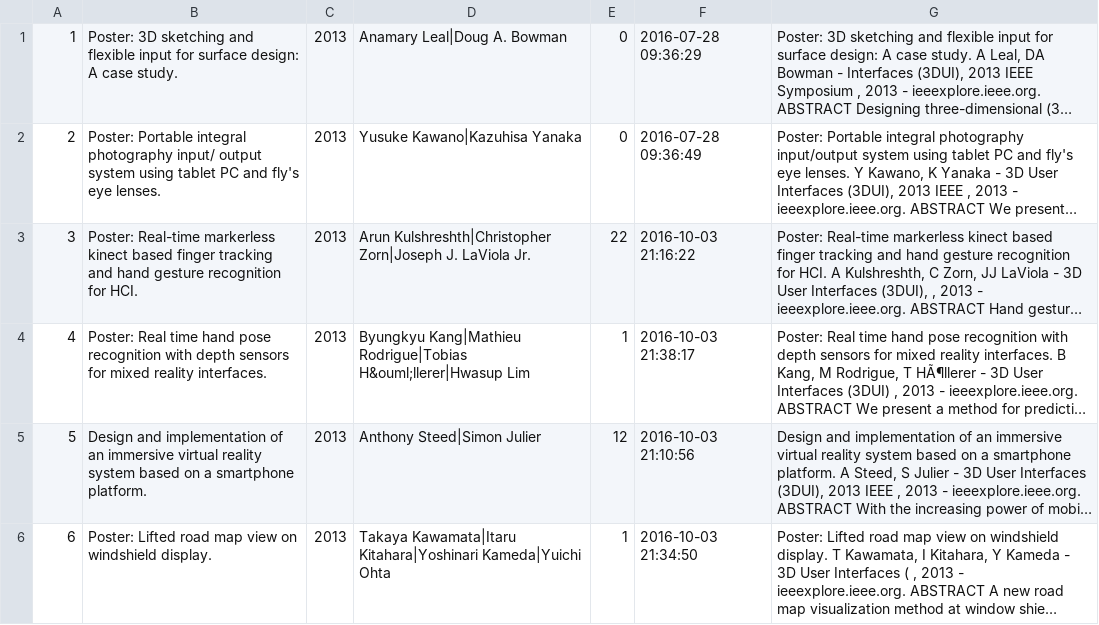
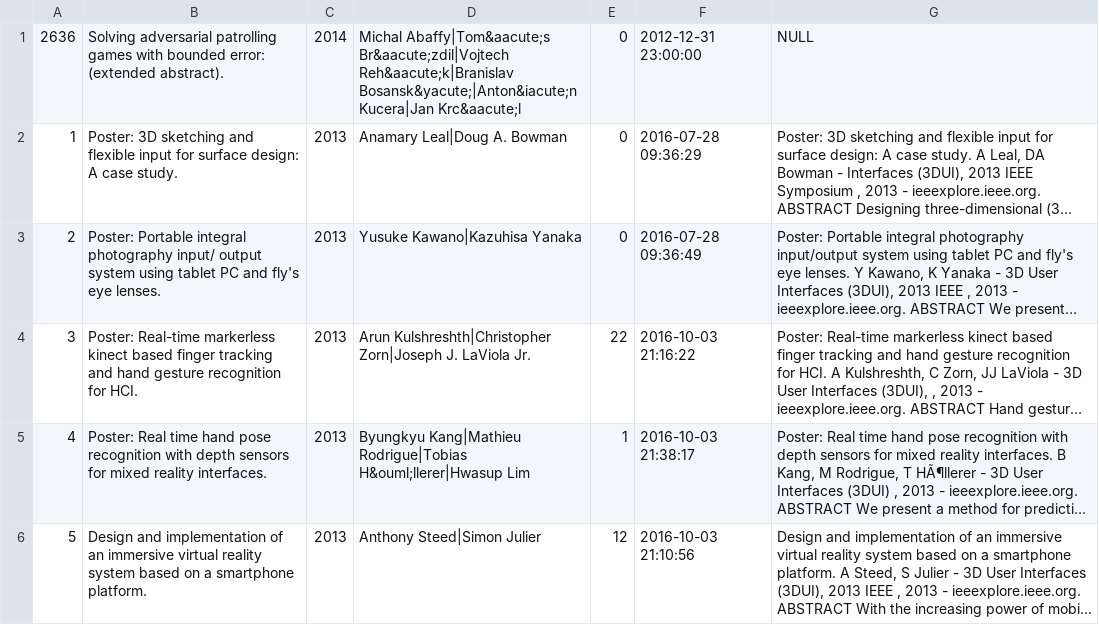
Before and after one commit to agnarok/TP2-BD, a CSV file: data/sample_small.csv, drawn as a sheet; only a part is shown; the shorter side is filled out with more unchanged rows; long unchanged cells end in …; the diff names each change by its address in the sheet, - before the commit and + after, or states it on an @@ line.

Commit message:
fix(upload.cpp) Fix error when reading unquoted NULL.
Puta que pariu em

```diff
--- a/data/sample_small.csv
+++ b/data/sample_small.csv
+row 1: 2636 | Solving adversarial patrolling games with bounded error: (extended abstract). | 2014 | Michal Abaffy|Tom&aacute;s Br&aacute;zdil|Vojtech Reh&aacute;k|Branislav Bosansk&yacute;|Anton&iacute;n Kucera|Jan Krc&aacute;l | 0 | 2012-12-31 23:00:00 | NULL
```
Also changed, not shown: 6 other files.
